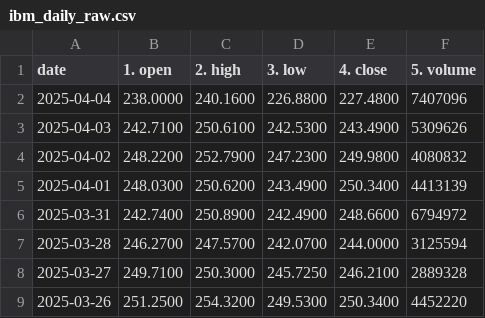
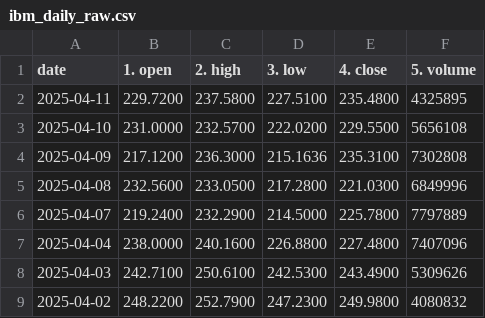
Before and after one commit to roasfora/ibm_etl, a CSV file: data/ibm_daily_raw.csv, drawn as a sheet; only a part is shown; the shorter side is filled out with more unchanged rows.

```diff
--- a/data/ibm_daily_raw.csv
+++ b/data/ibm_daily_raw.csv
@@ -1,2 +1,7 @@
 date,1. open,2. high,3. low,4. close,5. volume
+2025-04-11,229.7200,237.5800,227.5100,235.4800,4325895
+2025-04-10,231.0000,232.5700,222.0200,229.5500,5656108
+2025-04-09,217.1200,236.3000,215.1636,235.3100,7302808
+2025-04-08,232.5600,233.0500,217.2800,221.0300,6849996
+2025-04-07,219.2400,232.2900,214.5000,225.7800,7797889
 2025-04-04,238.0000,240.1600,226.8800,227.4800,7407096
```
Also changed, not shown: data/ibm_overview_raw.csv, 4 other files.
